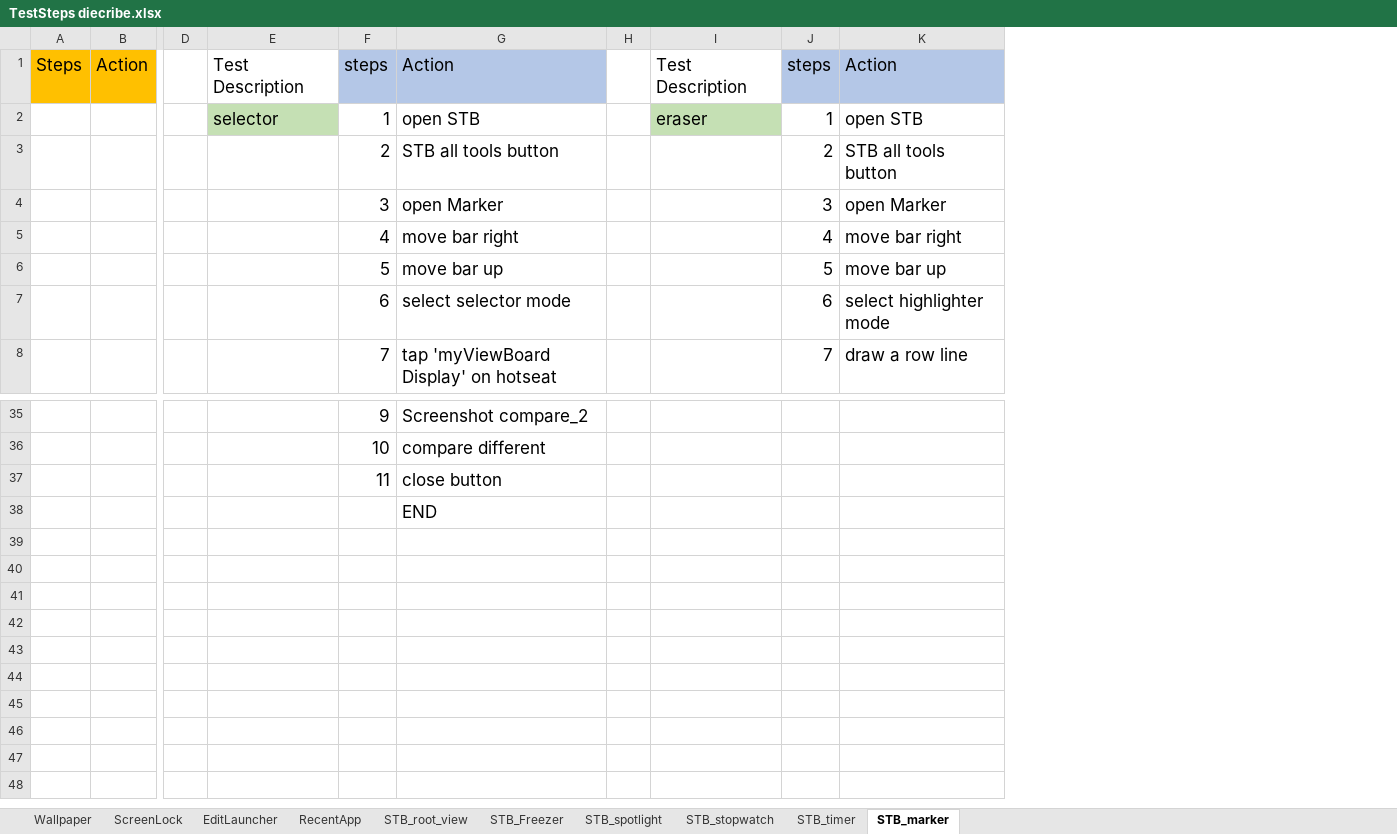
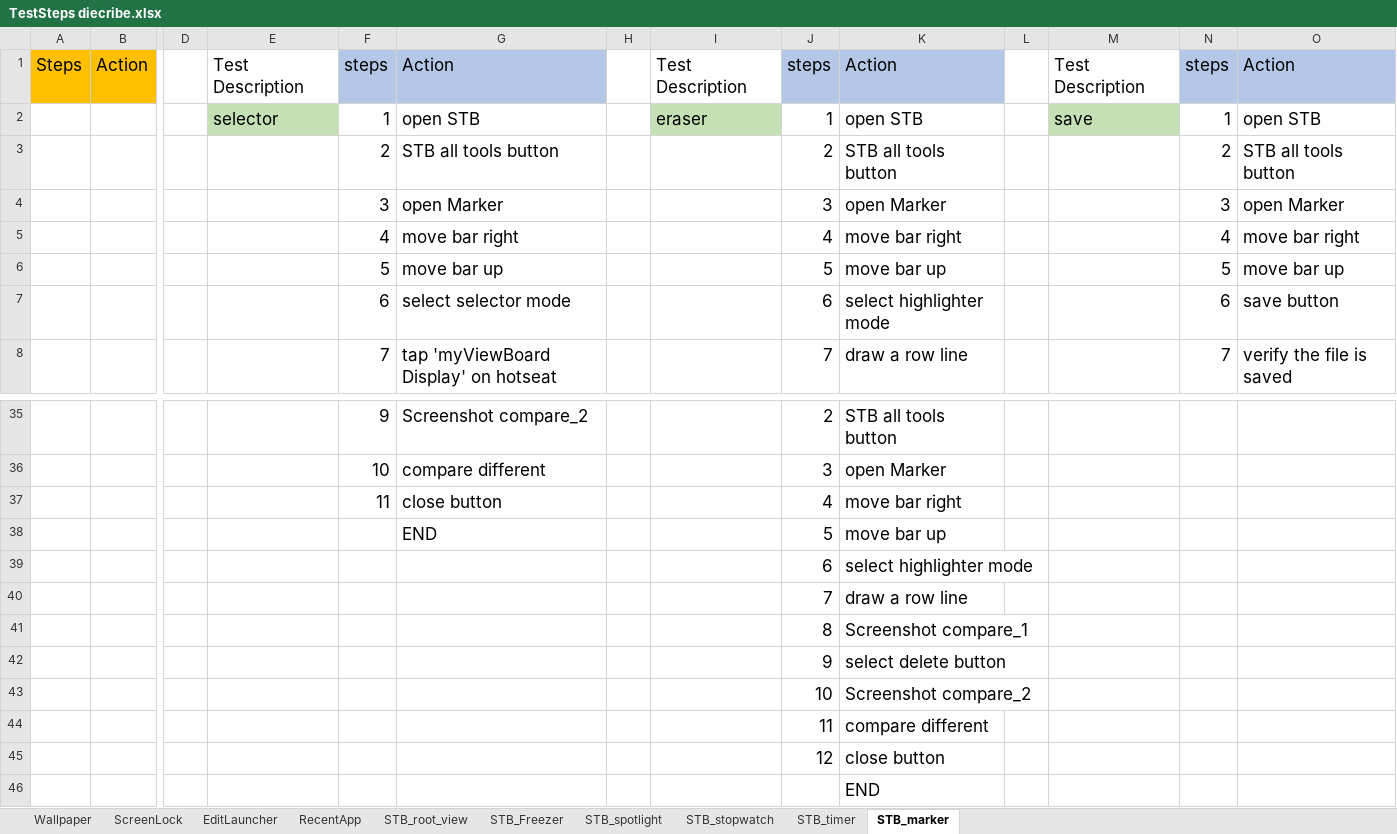
Before and after one commit to zxc5131210/AutoTest, an Excel workbook: TestSteps/TestSteps diecribe.xlsx, sheet STB_marker, drawn as a sheet; only a part is shown, gaps mark what is left out; values as stored, in another font and other column widths than the file's, no borders; removed rows and columns are numbered as before the commit, all else as after; rows hold the shown columns only; the diff covers the shown part only; the diff names each change by its address in the sheet, - before the commit and + after, or states it on an @@ line.

Commit message:
def compare location function, marker_moving test

```diff
--- a/TestSteps/TestSteps diecribe.xlsx (sheet STB_marker)
+++ b/TestSteps/TestSteps diecribe.xlsx (sheet STB_marker)
+column L, empty
+column M, rows 1-2: Test Description | save
+column N, rows 1-8: steps | 1 | 2 | 3 | 4 | 5 | 6 | 7
+column O, rows 1-8: Action | open STB | STB all tools button | open Marker | move bar right | move bar up | save button | verify the file is saved
-J35: (empty)
+J35: 2
-K35: (empty)
+K35: STB all tools button
-J36: (empty)
+J36: 3
-K36: (empty)
+K36: open Marker
-J37: (empty)
+J37: 4
-K37: (empty)
+K37: move bar right
-row 38:  |  |  |  |  | END
+row 38:  |  |  |  |  | END |  |  | 5 | move bar up
+row 39:  |  |  |  |  |  |  |  | 6 | select highlighter mode
+row 40:  |  |  |  |  |  |  |  | 7 | draw a row line
+row 41:  |  |  |  |  |  |  |  | 8 | Screenshot compare_1
+row 42:  |  |  |  |  |  |  |  | 9 | select delete button
+row 43:  |  |  |  |  |  |  |  | 10 | Screenshot compare_2
+row 44:  |  |  |  |  |  |  |  | 11 | compare different
+row 45:  |  |  |  |  |  |  |  | 12 | close button
+row 46:  |  |  |  |  |  |  |  |  | END
```
Also changed, not shown: 16 added rows, 16 removed rows, 5 edited cells and cell formats elsewhere in this sheet, 4 other files.
